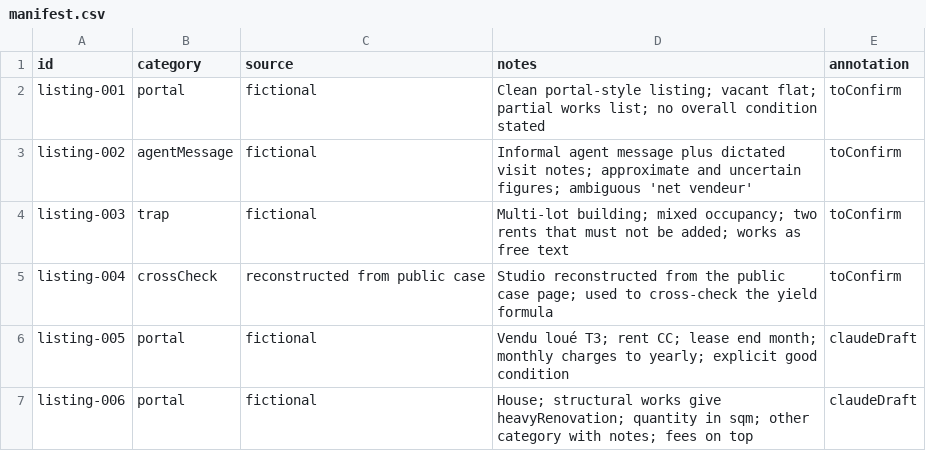
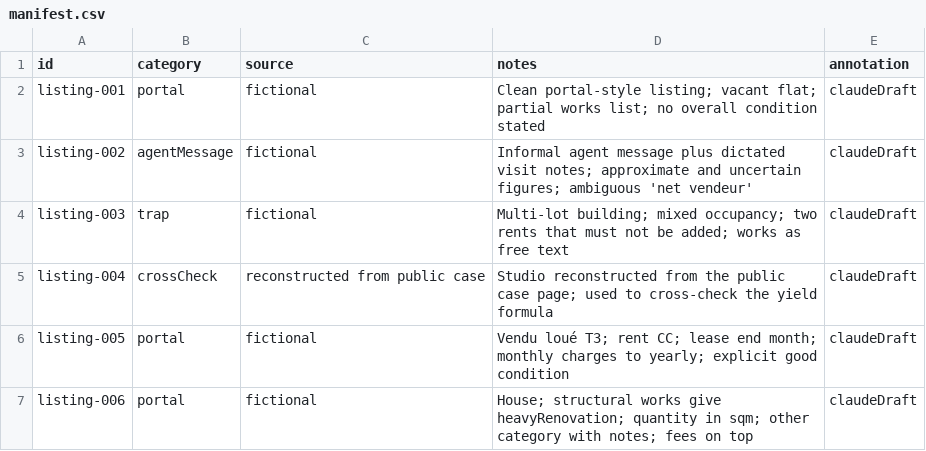
Before and after one commit to hfreshnel/DealDraft, a CSV file: eval/manifest.csv, drawn as a sheet; only a part is shown.

Commit message:
Record annotation provenance and validated annotation conventions
- listing-001 to listing-004 were also drafted by Claude: claudeDraft
- README rules 7 to 10: approximate value vs range, category conventions,
  owner-stated condition, HT rent

```diff
--- a/eval/manifest.csv
+++ b/eval/manifest.csv
@@ -1,6 +1,6 @@
 id,category,source,notes,annotation
-listing-001,portal,fictional,Clean portal-style listing; vacant flat; partial works list; no overall condition stated,toConfirm
-listing-002,agentMessage,fictional,Informal agent message plus dictated visit notes; approximate and uncertain figures; ambiguous 'net vendeur',toConfirm
-listing-003,trap,fictional,Multi-lot building; mixed occupancy; two rents that must not be added; works as free text,toConfirm
-listing-004,crossCheck,reconstructed from public case,Studio reconstructed from the public case page; used to cross-check the yield formula,toConfirm
+listing-001,portal,fictional,Clean portal-style listing; vacant flat; partial works list; no overall condition stated,claudeDraft
+listing-002,agentMessage,fictional,Informal agent message plus dictated visit notes; approximate and uncertain figures; ambiguous 'net vendeur',claudeDraft
+listing-003,trap,fictional,Multi-lot building; mixed occupancy; two rents that must not be added; works as free text,claudeDraft
+listing-004,crossCheck,reconstructed from public case,Studio reconstructed from the public case page; used to cross-check the yield formula,claudeDraft
 listing-005,portal,fictional,Vendu loué T3; rent CC; lease end month; monthly charges to yearly; explicit good condition,claudeDraft
```
Also changed, not shown: 1 other file.
